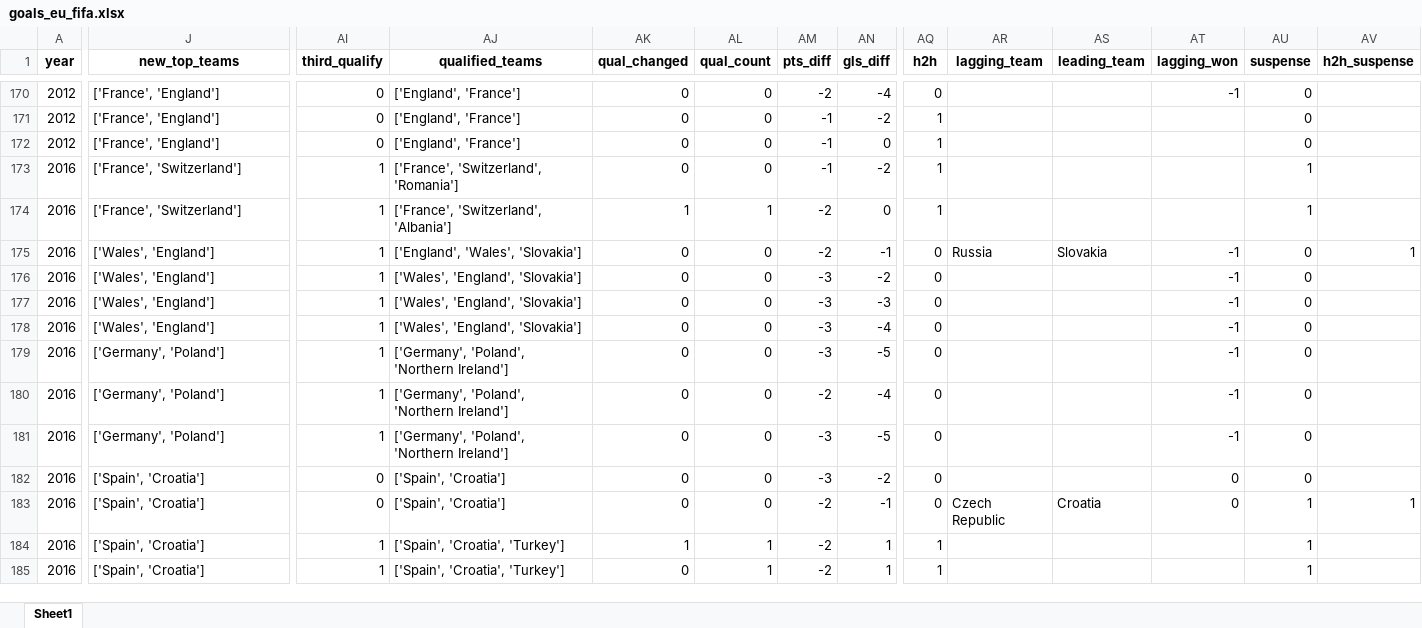
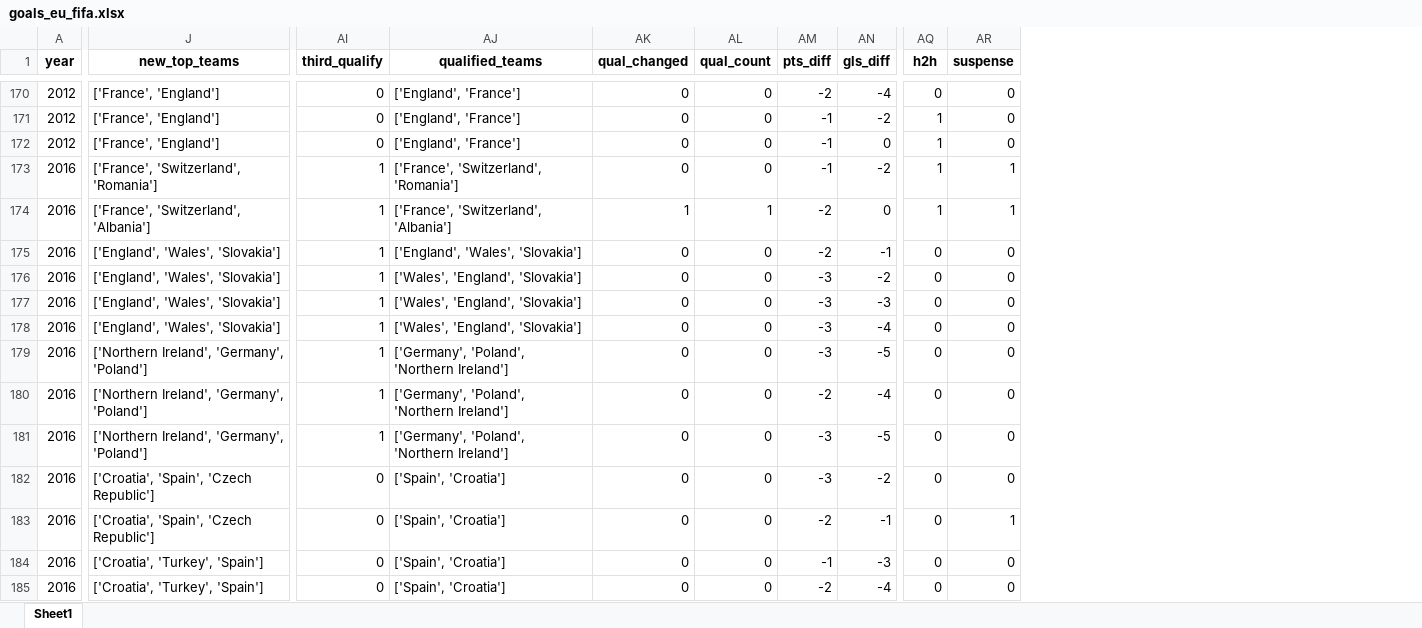
Before and after one commit to AEGDDI/tiebreak_wc, an Excel workbook: data/out/wiki/men/fifa/eu/goals_eu_fifa.xlsx, sheet Sheet1, drawn as a sheet; only a part is shown, gaps mark what is left out; values as stored, in another font and other column widths than the file's, no borders; removed rows and columns are numbered as before the commit, all else as after; the diff covers the shown part only; the diff names each change by its address in the sheet, - before the commit and + after, or states it on an @@ line.

```diff
--- a/data/out/wiki/men/fifa/eu/goals_eu_fifa.xlsx (sheet Sheet1)
+++ b/data/out/wiki/men/fifa/eu/goals_eu_fifa.xlsx (sheet Sheet1)
-column AR (lagging_team), rows 175-183: Russia |  |  |  |  |  |  |  | Czech Republic
-column AS (leading_team), rows 175-183: Slovakia |  |  |  |  |  |  |  | Croatia
-column AT (lagging_won), rows 170-183: -1 |  |  |  |  | -1 | -1 | -1 | -1 | -1 | -1 | -1 | 0 | 0
-column AV (h2h_suspense), rows 175-183: 1 |  |  |  |  |  |  |  | 1
-J173 (new_top_teams): ['France', 'Switzerland']
+J173 (new_top_teams): ['France', 'Switzerland', 'Romania']
-J174 (new_top_teams): ['France', 'Switzerland']
+J174 (new_top_teams): ['France', 'Switzerland', 'Albania']
-J175:J178 (new_top_teams): ['Wales', 'England']
+J175:J178 (new_top_teams): ['England', 'Wales', 'Slovakia']
-J179:J181 (new_top_teams): ['Germany', 'Poland']
+J179:J181 (new_top_teams): ['Northern Ireland', 'Germany', 'Poland']
-J182:J183 (new_top_teams): ['Spain', 'Croatia']
+J182:J183 (new_top_teams): ['Croatia', 'Spain', 'Czech Republic']
-J184:J185 (new_top_teams): ['Spain', 'Croatia']
+J184:J185 (new_top_teams): ['Croatia', 'Turkey', 'Spain']
-AI184:AI185 (third_qualify): 1
+AI184:AI185 (third_qualify): 0
-AJ184:AJ185 (qualified_teams): ['Spain', 'Croatia', 'Turkey']
+AJ184:AJ185 (qualified_teams): ['Spain', 'Croatia']
-AK184 (qual_changed): 1
+AK184 (qual_changed): 0
-AL184:AL185 (qual_count): 1
+AL184:AL185 (qual_count): 0
-AM184 (pts_diff): -2
+AM184 (pts_diff): -1
-AN184 (gls_diff): 1
+AN184 (gls_diff): -3
-AQ184:AQ185 (h2h): 1
+AQ184:AQ185 (h2h): 0
-AR184:AR185 (suspense): 1
+AR184:AR185 (suspense): 0
-AN185 (gls_diff): 1
+AN185 (gls_diff): -4
```
Also changed, not shown: 268 edited cells elsewhere in this sheet, data/out/wiki/men/fifa/eu/mbm_eu_fifa.xlsx, data/out/wiki/men/fifa/wc/goals_wc_fifa.xlsx, 23 other files.
